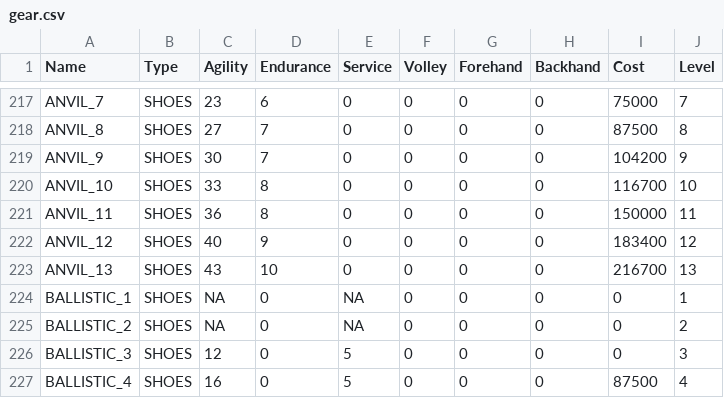
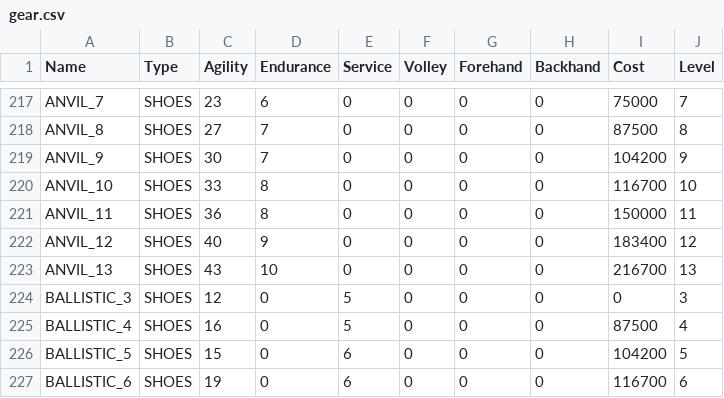
Before and after one commit to StephaneWeber/TennisApp, a CSV file: src/main/resources/data/gear.csv, drawn as a sheet; only a part is shown, gaps mark what is left out; the shorter side is filled out with more unchanged rows; the diff names each change by its address in the sheet, - before the commit and + after, or states it on an @@ line.

Commit message:
Update data

```diff
--- a/src/main/resources/data/gear.csv
+++ b/src/main/resources/data/gear.csv
-row 224: BALLISTIC_1 | SHOES | NA | 0 | NA | 0 | 0 | 0 | 0 | 1
-row 225: BALLISTIC_2 | SHOES | NA | 0 | NA | 0 | 0 | 0 | 0 | 2
```
Also changed, not shown: 1 other file.
